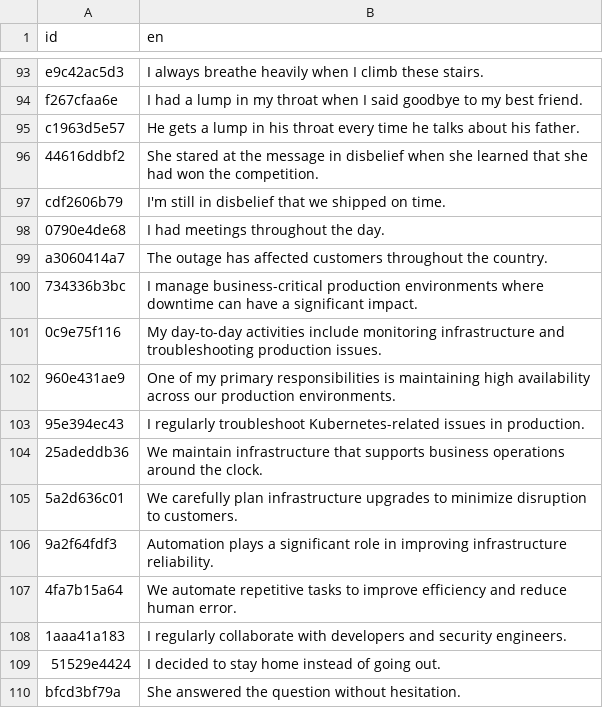
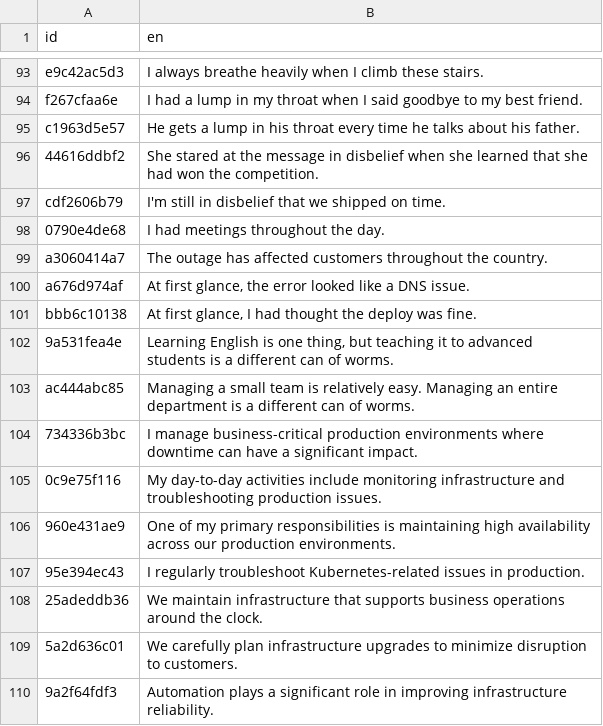
Before and after one commit to JonomaIT/web-english, a CSV file: audio-todo.csv, drawn as a sheet; only a part is shown, gaps mark what is left out; the shorter side is filled out with more unchanged rows; the diff names each change by its address in the sheet, - before the commit and + after, or states it on an @@ line.

```diff
--- a/audio-todo.csv
+++ b/audio-todo.csv
+row 100: a676d974af | At first glance, the error looked like a DNS issue.
+row 101: bbb6c10138 | At first glance, I had thought the deploy was fine.
+row 102: 9a531fea4e | Learning English is one thing, but teaching it to advanced students is a different can of worms.
+row 103: ac444abc85 | Managing a small team is relatively easy. Managing an entire department is a different can of worms.
```
Also changed, not shown: 1 other file.
